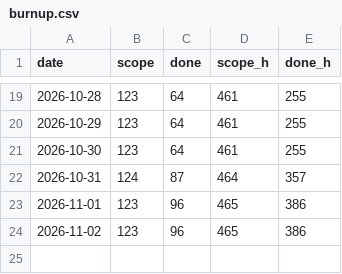
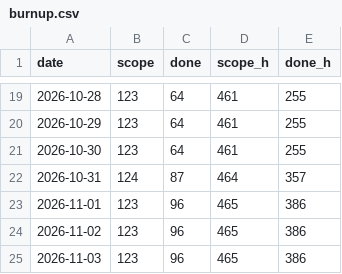
Before and after one commit to dvillas28/lock-in-team-iic3143-202602, a CSV file: derived/burnup.csv, drawn as a sheet; only a part is shown, gaps mark what is left out; the diff names each change by its address in the sheet, - before the commit and + after, or states it on an @@ line.

```diff
--- a/derived/burnup.csv
+++ b/derived/burnup.csv
+row 25: 2026-11-03 | 123 | 96 | 465 | 386
```
Also changed, not shown: derived/cfd.csv, 2 other files.
